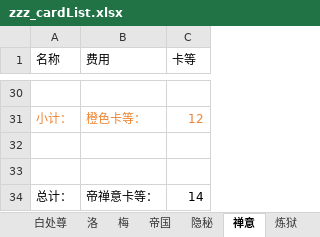
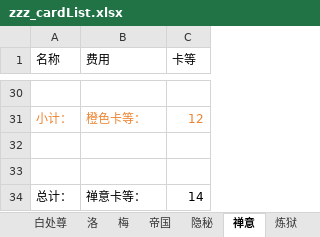
Before and after one commit to XTsuola/keyuanWeb, an Excel workbook: src/utils/sxsyzlzq/zzz_cardList.xlsx, sheet 禅意, drawn as a sheet; only a part is shown, gaps mark what is left out; values as stored, in another font and other column widths than the file's, no borders; the diff names each change by its address in the sheet, - before the commit and + after, or states it on an @@ line.

```diff
--- a/src/utils/sxsyzlzq/zzz_cardList.xlsx (sheet 禅意)
+++ b/src/utils/sxsyzlzq/zzz_cardList.xlsx (sheet 禅意)
-B34 (费用): 帝禅意卡等：
+B34 (费用): 禅意卡等：
```
Also changed, not shown: src/utils/sxsyzlzq/zzz_xingyuzhanli.xlsx, 14 other files.
